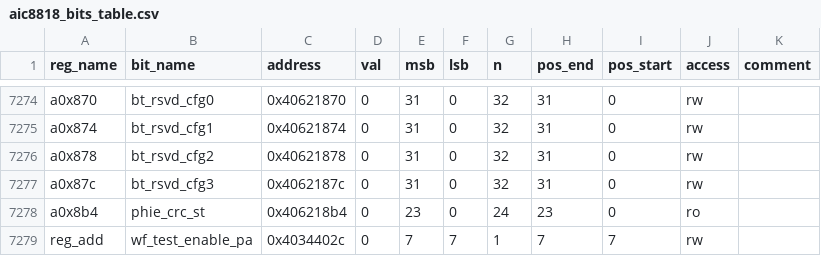
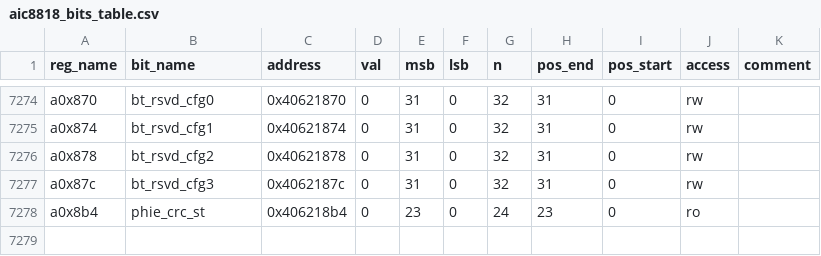
Before and after one commit to RainforFriday/auto_test, a CSV file: gxml/aic8818_bits_table.csv, drawn as a sheet; only a part is shown, gaps mark what is left out; the diff names each change by its address in the sheet, - before the commit and + after, or states it on an @@ line.

```diff
--- a/gxml/aic8818_bits_table.csv
+++ b/gxml/aic8818_bits_table.csv
-row 7279: reg_add | wf_test_enable_pa | 0x4034402c | 0 | 7 | 7 | 1 | 7 | 7 | rw
```
Also changed, not shown: MsPFM/AIC8822/MsDatas/AIC8822_WF_MEASURE_TABLE_20240627_V1.csv, 5 other files.
